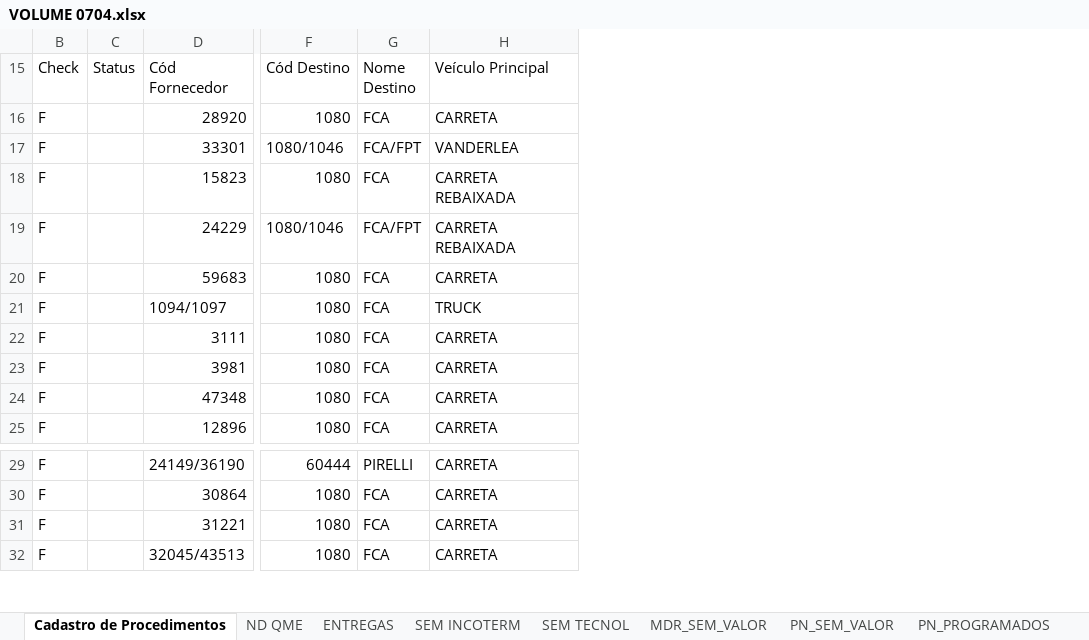
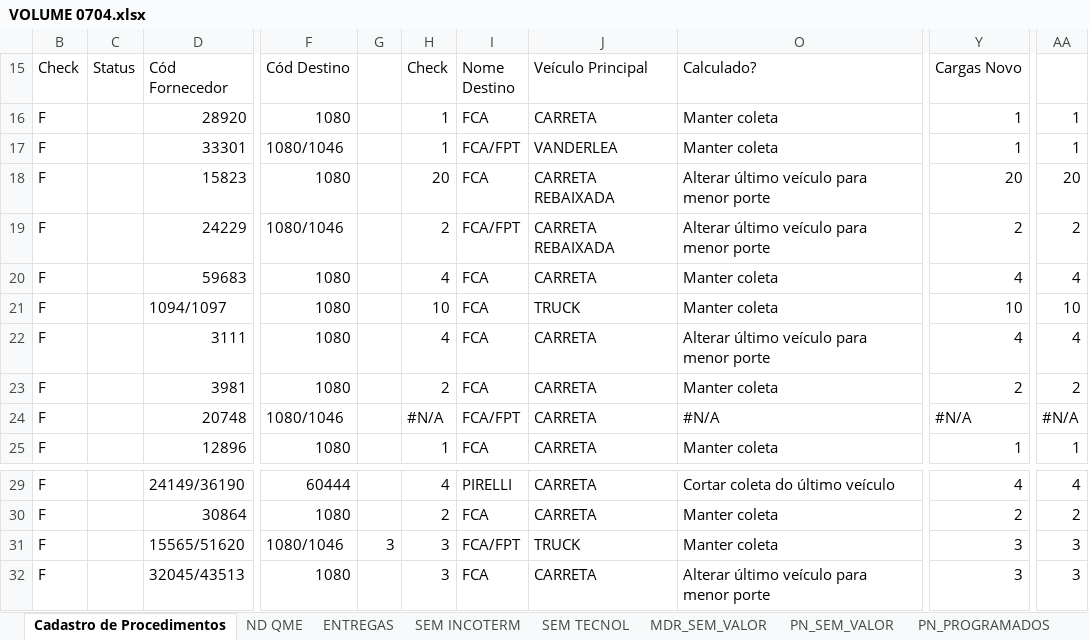
Before and after one commit to Vincentpernarh1/VIAJANTE, an Excel workbook: Testes Flechinho/VOLUME 0704.xlsx, sheet Cadastro de Procedimentos, drawn as a sheet; only a part is shown, gaps mark what is left out; values as stored, in another font and other column widths than the file's, no cell formats; the diff covers the shown part only; the diff names each change by its address in the sheet, - before the commit and + after, or states it on an @@ line.

```diff
--- a/Testes Flechinho/VOLUME 0704.xlsx (sheet Cadastro de Procedimentos)
+++ b/Testes Flechinho/VOLUME 0704.xlsx (sheet Cadastro de Procedimentos)
+column G, empty
+column H (Check), rows 16-23: 1 | 1 | 20 | 2 | 4 | 10 | 4 | 2; row 25: 1; rows 29-30: 4 | 2; row 32: 3
@@ column O (Calculado?) unhidden, rows 16-23: Manter coleta | Manter coleta | Alterar último veículo para menor porte | Alterar último veículo para menor porte | Manter coleta | Manter coleta | Alterar último veículo para menor porte | Manter coleta; row 25: Manter coleta; rows 29-30: Cortar coleta do último veículo | Manter coleta; row 32: Alterar último veículo para menor porte @@
@@ column Y (Cargas Novo) unhidden, rows 16-23: 1 | 1 | 20 | 2 | 4 | 10 | 4 | 2; row 25: 1; rows 29-30: 4 | 2; row 32: 3 @@
+column AA, rows 16-23: 1 | 1 | 20 | 2 | 4 | 10 | 4 | 2; row 25: 1; rows 29-30: 4 | 2; row 32: 3
@@ row 24 moved to row 62: F @@
@@ row 38 moved to row 24: F @@
@@ row 31 moved to row 63: F @@
@@ row 40 moved to row 31: F @@
```
Also changed, not shown: 18 moved rows elsewhere in this sheet, sheet PN_PROGRAMADOS, cell formats, 3 other files.
